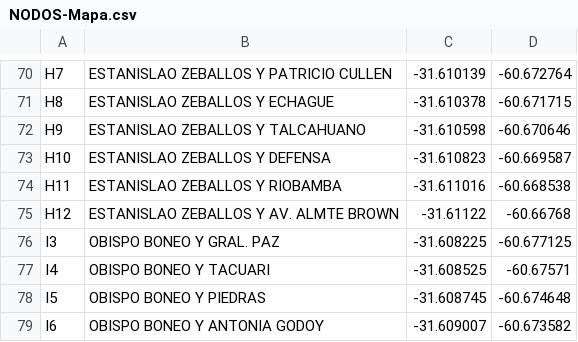
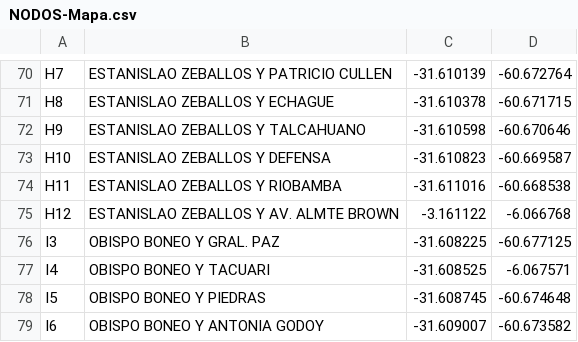
Before and after one commit to martin97peruUTN/agenteAntiCovid19, a CSV file: NODOS-Mapa.csv, drawn as a sheet; only a part is shown, gaps mark what is left out; the diff covers the shown part only.

```diff
--- a/NODOS-Mapa.csv
+++ b/NODOS-Mapa.csv
@@ -74,5 +74,5 @@ H10;ESTANISLAO ZEBALLOS Y DEFENSA;-31.610823;-60.669587
 H11;ESTANISLAO ZEBALLOS Y RIOBAMBA;-31.611016;-60.668538
-H12;ESTANISLAO ZEBALLOS Y AV. ALMTE BROWN;-31.61122;-60.66768
+H12;ESTANISLAO ZEBALLOS Y AV. ALMTE BROWN;-3.161122;-6.066768
 I3;OBISPO BONEO Y GRAL. PAZ;-31.608225;-60.677125
-I4;OBISPO BONEO Y TACUARI;-31.608525;-60.67571
+I4;OBISPO BONEO Y TACUARI;-31.608525;-6.067571
 I5;OBISPO BONEO Y PIEDRAS;-31.608745;-60.674648
```
Also changed, not shown: 1 removed row and 38 edited cells elsewhere in this file, 5 other files.
